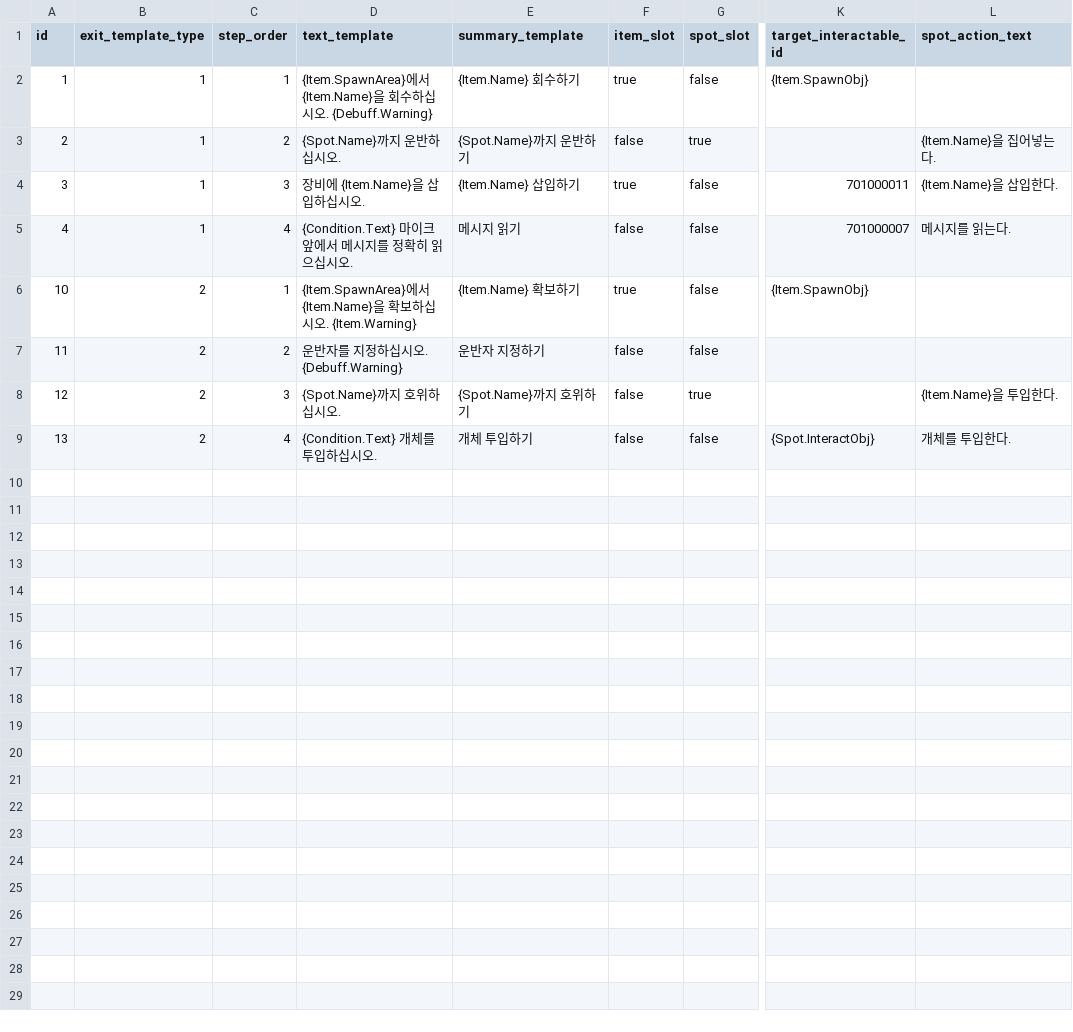
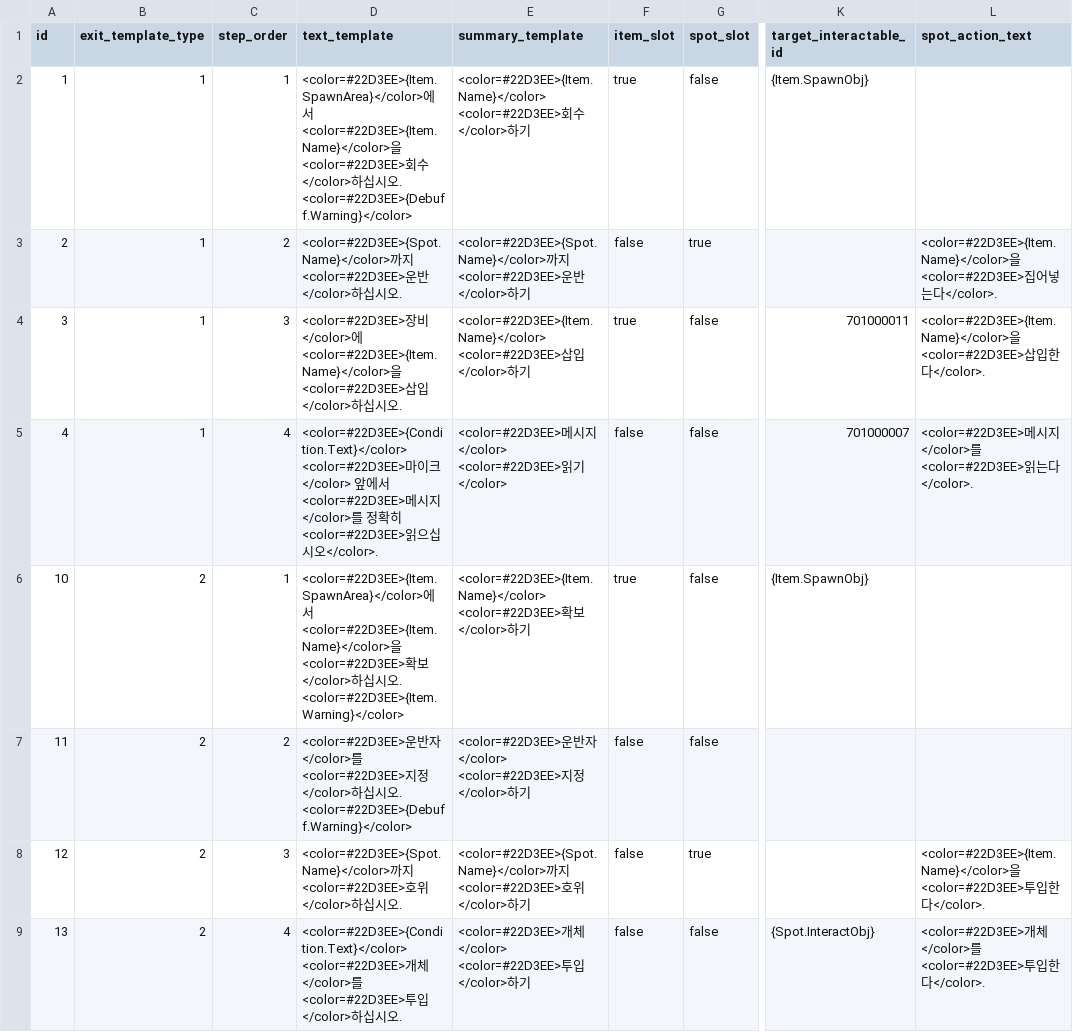
Before and after one commit to yjhan211/orbtail-server, a CSV file: network/Common/csv/exit_step.csv, drawn as a sheet; only a part is shown, gaps mark what is left out; the diff names each change by its address in the sheet, - before the commit and + after, or states it on an @@ line.

```diff
--- a/network/Common/csv/exit_step.csv
+++ b/network/Common/csv/exit_step.csv
-D2 (text_template): {Item.SpawnArea}에서 {Item.Name}을 회수하십시오. {Debuff.Warning}
+D2 (text_template): <color=#22D3EE>{Item.SpawnArea}</color>에서 <color=#22D3EE>{Item.Name}</color>을 <color=#22D3EE>회수</color>하십시오. <color=#22D3EE>{Debuff.Warning}</color>
-E2 (summary_template): {Item.Name} 회수하기
+E2 (summary_template): <color=#22D3EE>{Item.Name}</color> <color=#22D3EE>회수</color>하기
-D3 (text_template): {Spot.Name}까지 운반하십시오.
+D3 (text_template): <color=#22D3EE>{Spot.Name}</color>까지 <color=#22D3EE>운반</color>하십시오.
-E3 (summary_template): {Spot.Name}까지 운반하기
+E3 (summary_template): <color=#22D3EE>{Spot.Name}</color>까지 <color=#22D3EE>운반</color>하기
-L3 (spot_action_text): {Item.Name}을 집어넣는다.
+L3 (spot_action_text): <color=#22D3EE>{Item.Name}</color>을 <color=#22D3EE>집어넣는다</color>.
-D4 (text_template): 장비에 {Item.Name}을 삽입하십시오…
+D4 (text_template): <color=#22D3EE>장비</color>에 <color=#22D3EE>{Item.Name}</color>을 <color=#22D3EE>삽입</color>하십시오…
-E4 (summary_template): {Item.Name} 삽입하기
+E4 (summary_template): <color=#22D3EE>{Item.Name}</color> <color=#22D3EE>삽입</color>하기
-L4 (spot_action_text): {Item.Name}을 삽입한다.
+L4 (spot_action_text): <color=#22D3EE>{Item.Name}</color>을 <color=#22D3EE>삽입한다</color>.
-D5 (text_template): {Condition.Text} 마이크 앞에서 메시지를 정확히 읽으십시오.
+D5 (text_template): <color=#22D3EE>{Condition.Text}</color> <color=#22D3EE>마이크</color> 앞에서 <color=#22D3EE>메시지</color>를 정확히 <color=#22D3EE>읽으십시오</color>.
-E5 (summary_template): 메시지 읽기
+E5 (summary_template): <color=#22D3EE>메시지</color> <color=#22D3EE>읽기</color>
-L5 (spot_action_text): 메시지를 읽는다.
+L5 (spot_action_text): <color=#22D3EE>메시지</color>를 <color=#22D3EE>읽는다</color>.
-D6 (text_template): {Item.SpawnArea}에서 {Item.Name}을 확보하십시오. {Item.Warning}
+D6 (text_template): <color=#22D3EE>{Item.SpawnArea}</color>에서 <color=#22D3EE>{Item.Name}</color>을 <color=#22D3EE>확보</color>하십시오. <color=#22D3EE>{Item.Warning}</color>
-E6 (summary_template): {Item.Name} 확보하기
+E6 (summary_template): <color=#22D3EE>{Item.Name}</color> <color=#22D3EE>확보</color>하기
-D7 (text_template): 운반자를 지정하십시오. {Debuff.Warning}
+D7 (text_template): <color=#22D3EE>운반자</color>를 <color=#22D3EE>지정</color>하십시오. <color=#22D3EE>{Debuff.Warning}</color>
-E7 (summary_template): 운반자 지정하기
+E7 (summary_template): <color=#22D3EE>운반자</color> <color=#22D3EE>지정</color>하기
-D8 (text_template): {Spot.Name}까지 호위하십시오.
+D8 (text_template): <color=#22D3EE>{Spot.Name}</color>까지 <color=#22D3EE>호위</color>하십시오.
-E8 (summary_template): {Spot.Name}까지 호위하기
+E8 (summary_template): <color=#22D3EE>{Spot.Name}</color>까지 <color=#22D3EE>호위</color>하기
-L8 (spot_action_text): {Item.Name}을 투입한다.
+L8 (spot_action_text): <color=#22D3EE>{Item.Name}</color>을 <color=#22D3EE>투입한다</color>.
-D9 (text_template): {Condition.Text} 개체를 투입하십시오…
+D9 (text_template): <color=#22D3EE>{Condition.Text}</color> <color=#22D3EE>개체</color>를 <color=#22D3EE>투입</color>하십시오…
-E9 (summary_template): 개체 투입하기
+E9 (summary_template): <color=#22D3EE>개체</color> <color=#22D3EE>투입</color>하기
-L9 (spot_action_text): 개체를 투입한다.
+L9 (spot_action_text): <color=#22D3EE>개체</color>를 <color=#22D3EE>투입한다</color>.
```
Also changed, not shown: network/Common/csv/exit_item.csv, network/Common/csv/map_region.csv, 2 other files.
